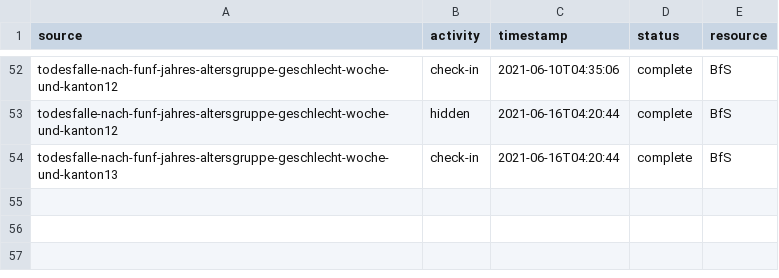
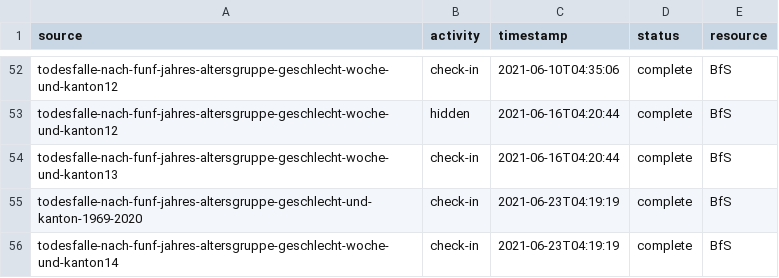
Before and after one commit to norman-ds/momo, a CSV file: download/events/eventlog.csv, drawn as a sheet; only a part is shown, gaps mark what is left out; the diff names each change by its address in the sheet, - before the commit and + after, or states it on an @@ line.

```diff
--- a/download/events/eventlog.csv
+++ b/download/events/eventlog.csv
+row 55: todesfalle-nach-funf-jahres-altersgruppe-geschlecht-und-kanton-1969-2020 | check-in | 2021-06-23T04:19:19 | complete | BfS
+row 56: todesfalle-nach-funf-jahres-altersgruppe-geschlecht-woche-und-kanton14 | check-in | 2021-06-23T04:19:19 | complete | BfS
```
Also changed, not shown: download/build/releasefile.csv, 7 other files.
